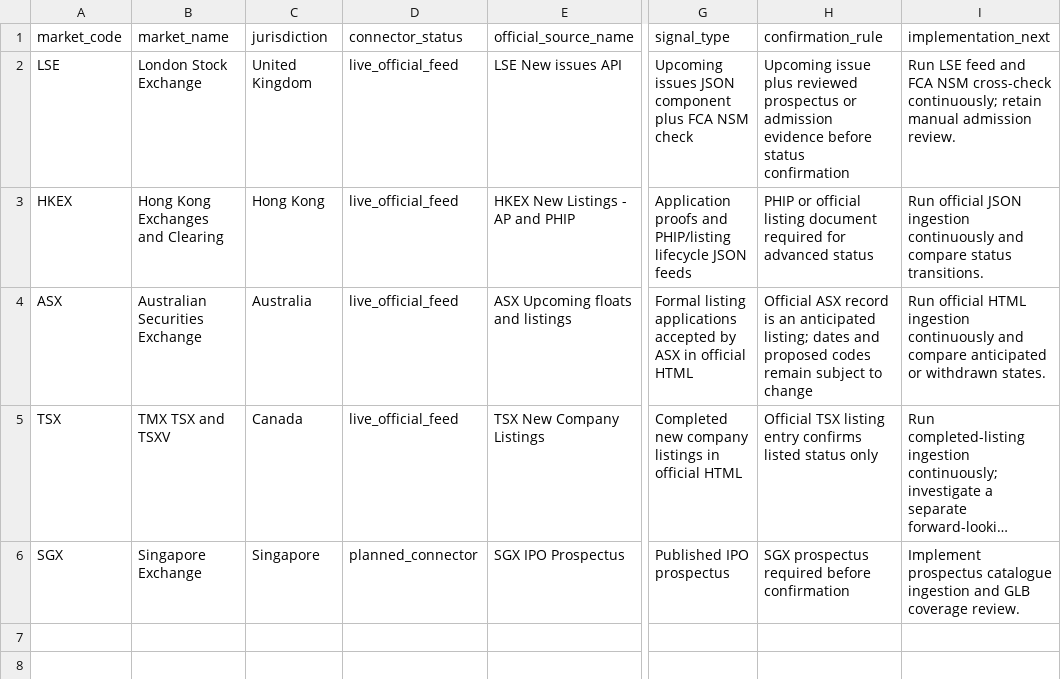
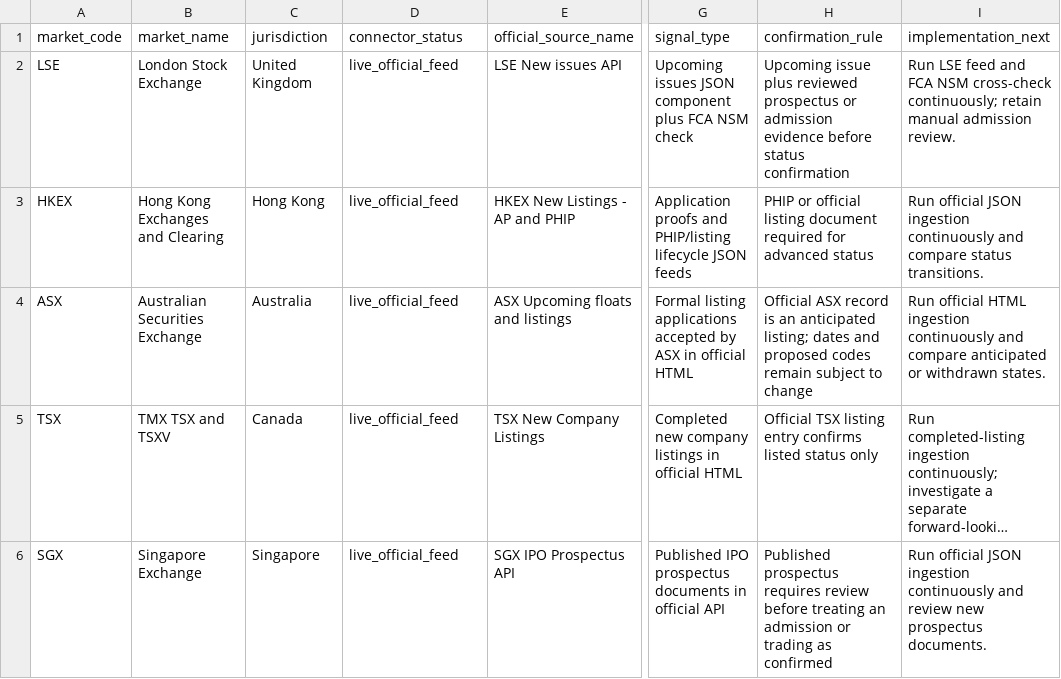
Before and after one commit to maverickgtm/marketwitness, a CSV file: data/samples/global_market_sources.csv, drawn as a sheet; only a part is shown, gaps mark what is left out; long unchanged cells end in …; the diff names each change by its address in the sheet, - before the commit and + after, or states it on an @@ line.

Commit message:
Add SGX IPO prospectus monitor

```diff
--- a/data/samples/global_market_sources.csv
+++ b/data/samples/global_market_sources.csv
-D6 (connector_status): planned_connector
+D6 (connector_status): live_official_feed
-E6 (official_source_name): SGX IPO Prospectus
+E6 (official_source_name): SGX IPO Prospectus API
-G6 (signal_type): Published IPO prospectus
+G6 (signal_type): Published IPO prospectus documents in official API
-H6 (confirmation_rule): SGX prospectus required before confirmation
+H6 (confirmation_rule): Published prospectus requires review before treating an admission or trading as confirmed
-I6 (implementation_next): Implement prospectus catalogue ingestion and GLB coverage review.
+I6 (implementation_next): Run official JSON ingestion continuously and review new prospectus documents.
```
Also changed, not shown: 12 other files.
